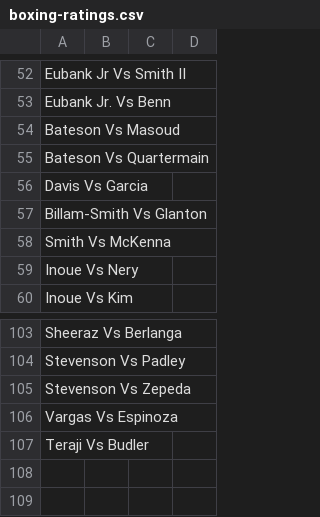
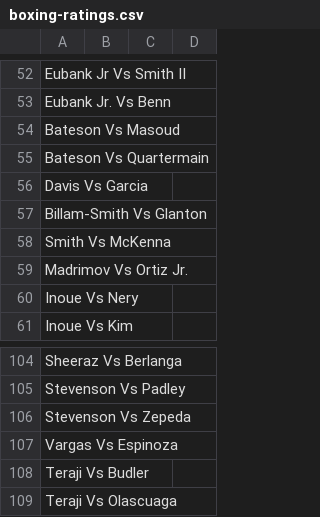
Before and after one commit to tnoel999888/lister, a CSV file: src/data/boxing-ratings.csv, drawn as a sheet; only a part is shown, gaps mark what is left out; the diff names each change by its address in the sheet, - before the commit and + after, or states it on an @@ line.

Commit message:
Update boxing-ratings.csv

```diff
--- a/src/data/boxing-ratings.csv
+++ b/src/data/boxing-ratings.csv
+row 59: Madrimov Vs Ortiz Jr.
+row 109: Teraji Vs Olascuaga
```
